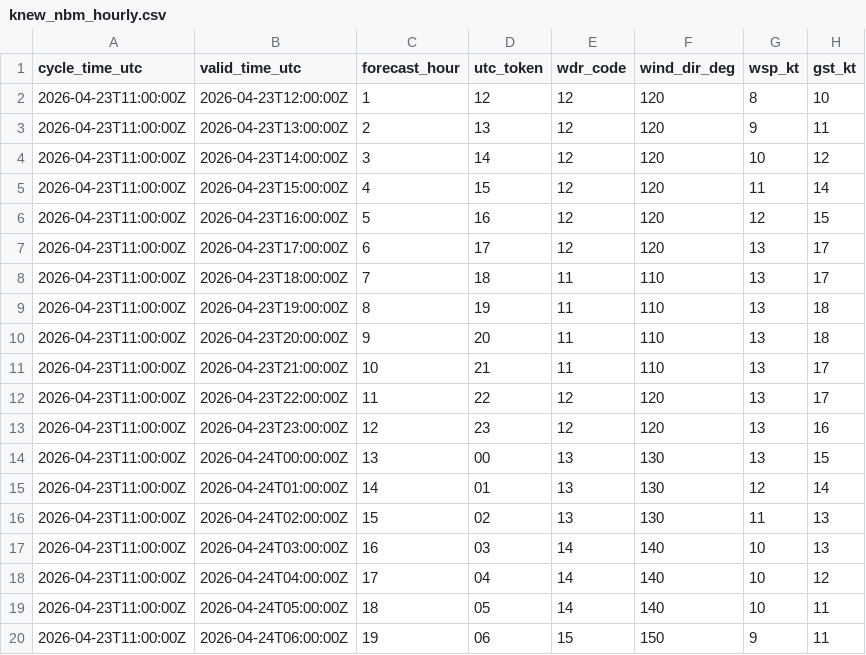
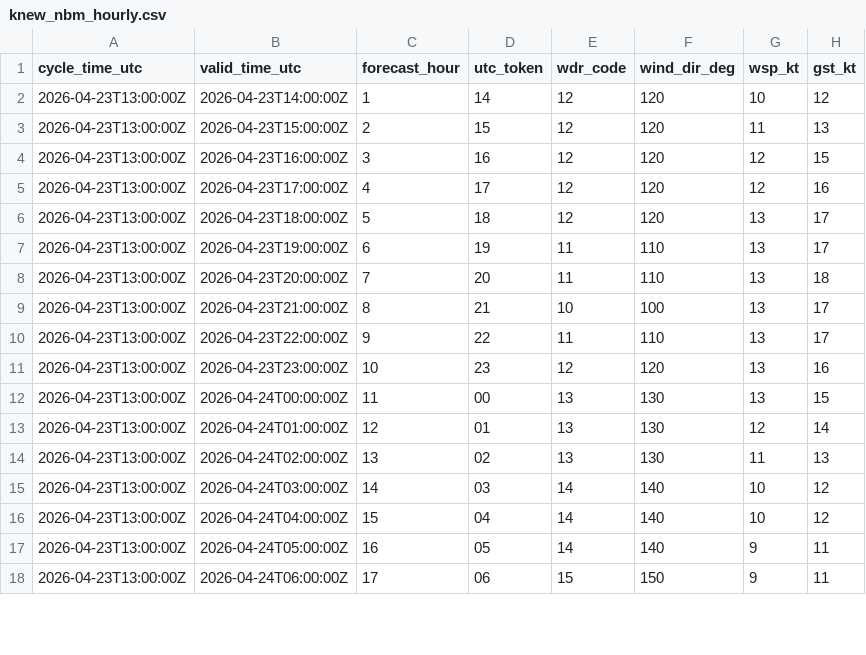
Before and after one commit to mefferso/data-.gitkeep, a CSV file: data/surge_dashboard/knew_nbm_hourly.csv, drawn as a sheet; only a part is shown; the diff covers the shown part only.

```diff
--- a/data/surge_dashboard/knew_nbm_hourly.csv
+++ b/data/surge_dashboard/knew_nbm_hourly.csv
@@ -1,20 +1,18 @@
 cycle_time_utc,valid_time_utc,forecast_hour,utc_token,wdr_code,wind_dir_deg,wsp_kt,gst_kt
-2026-04-23T11:00:00Z,2026-04-23T12:00:00Z,1,12,12,120,8,10
-2026-04-23T11:00:00Z,2026-04-23T13:00:00Z,2,13,12,120,9,11
-2026-04-23T11:00:00Z,2026-04-23T14:00:00Z,3,14,12,120,10,12
-2026-04-23T11:00:00Z,2026-04-23T15:00:00Z,4,15,12,120,11,14
-2026-04-23T11:00:00Z,2026-04-23T16:00:00Z,5,16,12,120,12,15
-2026-04-23T11:00:00Z,2026-04-23T17:00:00Z,6,17,12,120,13,17
-2026-04-23T11:00:00Z,2026-04-23T18:00:00Z,7,18,11,110,13,17
-2026-04-23T11:00:00Z,2026-04-23T19:00:00Z,8,19,11,110,13,18
-2026-04-23T11:00:00Z,2026-04-23T20:00:00Z,9,20,11,110,13,18
-2026-04-23T11:00:00Z,2026-04-23T21:00:00Z,10,21,11,110,13,17
-2026-04-23T11:00:00Z,2026-04-23T22:00:00Z,11,22,12,120,13,17
-2026-04-23T11:00:00Z,2026-04-23T23:00:00Z,12,23,12,120,13,16
-2026-04-23T11:00:00Z,2026-04-24T00:00:00Z,13,00,13,130,13,15
-2026-04-23T11:00:00Z,2026-04-24T01:00:00Z,14,01,13,130,12,14
-2026-04-23T11:00:00Z,2026-04-24T02:00:00Z,15,02,13,130,11,13
-2026-04-23T11:00:00Z,2026-04-24T03:00:00Z,16,03,14,140,10,13
-2026-04-23T11:00:00Z,2026-04-24T04:00:00Z,17,04,14,140,10,12
-2026-04-23T11:00:00Z,2026-04-24T05:00:00Z,18,05,14,140,10,11
-2026-04-23T11:00:00Z,2026-04-24T06:00:00Z,19,06,15,150,9,11
+2026-04-23T13:00:00Z,2026-04-23T14:00:00Z,1,14,12,120,10,12
+2026-04-23T13:00:00Z,2026-04-23T15:00:00Z,2,15,12,120,11,13
+2026-04-23T13:00:00Z,2026-04-23T16:00:00Z,3,16,12,120,12,15
+2026-04-23T13:00:00Z,2026-04-23T17:00:00Z,4,17,12,120,12,16
+2026-04-23T13:00:00Z,2026-04-23T18:00:00Z,5,18,12,120,13,17
+2026-04-23T13:00:00Z,2026-04-23T19:00:00Z,6,19,11,110,13,17
+2026-04-23T13:00:00Z,2026-04-23T20:00:00Z,7,20,11,110,13,18
+2026-04-23T13:00:00Z,2026-04-23T21:00:00Z,8,21,10,100,13,17
+2026-04-23T13:00:00Z,2026-04-23T22:00:00Z,9,22,11,110,13,17
+2026-04-23T13:00:00Z,2026-04-23T23:00:00Z,10,23,12,120,13,16
+2026-04-23T13:00:00Z,2026-04-24T00:00:00Z,11,00,13,130,13,15
+2026-04-23T13:00:00Z,2026-04-24T01:00:00Z,12,01,13,130,12,14
+2026-04-23T13:00:00Z,2026-04-24T02:00:00Z,13,02,13,130,11,13
+2026-04-23T13:00:00Z,2026-04-24T03:00:00Z,14,03,14,140,10,12
+2026-04-23T13:00:00Z,2026-04-24T04:00:00Z,15,04,14,140,10,12
+2026-04-23T13:00:00Z,2026-04-24T05:00:00Z,16,05,14,140,9,11
+2026-04-23T13:00:00Z,2026-04-24T06:00:00Z,17,06,15,150,9,11
```
Also changed, not shown: 2 added rows and 16 edited cells elsewhere in this file, 3 other files.
